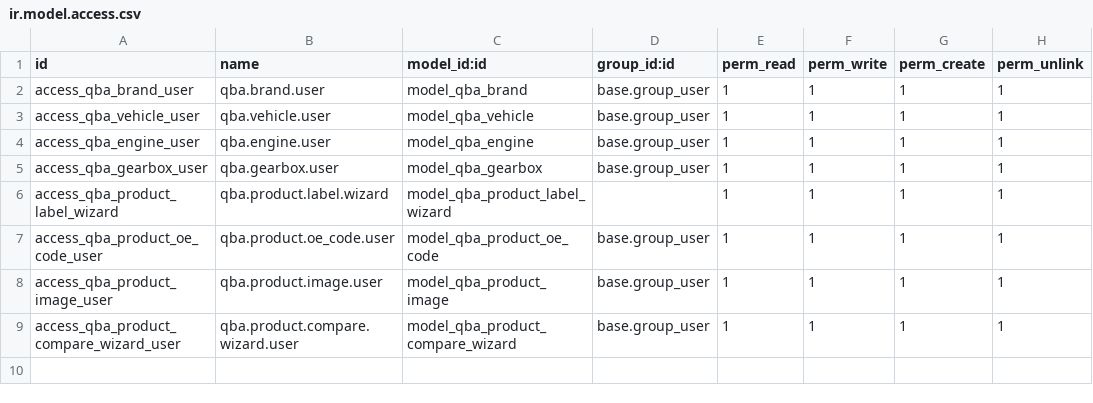
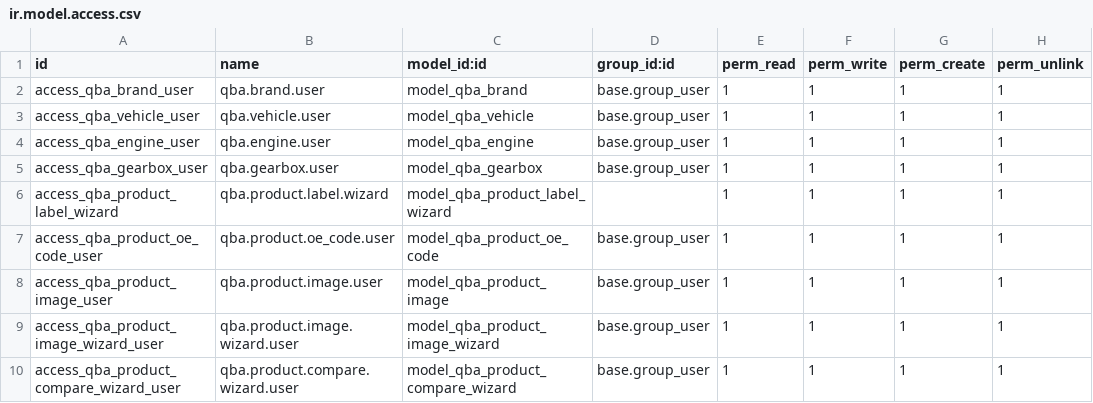
Before and after one commit to bh10-d/odoo-qba, a CSV file: odoo/custom_addons/qba/security/ir.model.access.csv, drawn as a sheet.

Commit message:
feat: add qba_ai module and scope product kanban view styling
- Unblock and commit qba_ai module for AI spare parts lookup and measurement assistant
- Scope product kanban view with dedicated class 'qba-product-kanban-view' and CSS selectors to prevent layout bleeding into other views
- Add multi-image upload wizard and enhanced lightbox interactions for products
- Update root and odoo .gitignore to whitelist qba_ai

```diff
--- a/odoo/custom_addons/qba/security/ir.model.access.csv
+++ b/odoo/custom_addons/qba/security/ir.model.access.csv
@@ -8,2 +8,3 @@ access_qba_product_oe_code_user,qba.product.oe_code.user,model_qba_product_oe_co
 access_qba_product_image_user,qba.product.image.user,model_qba_product_image,base.group_user,1,1,1,1
+access_qba_product_image_wizard_user,qba.product.image.wizard.user,model_qba_product_image_wizard,base.group_user,1,1,1,1
 access_qba_product_compare_wizard_user,qba.product.compare.wizard.user,model_qba_product_compare_wizard,base.group_user,1,1,1,1
```
Also changed, not shown: 41 other files.
